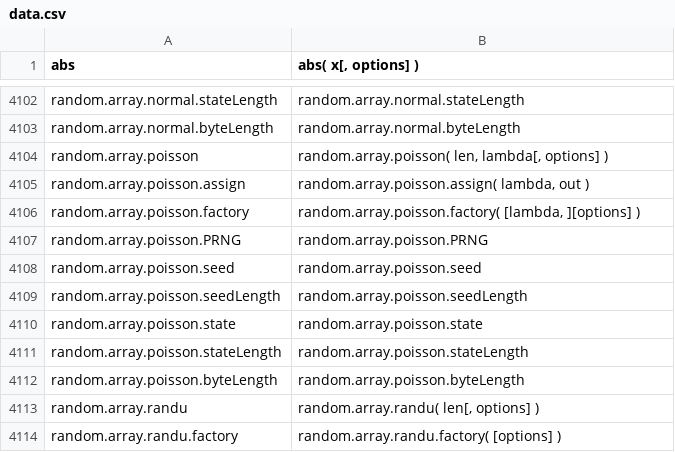
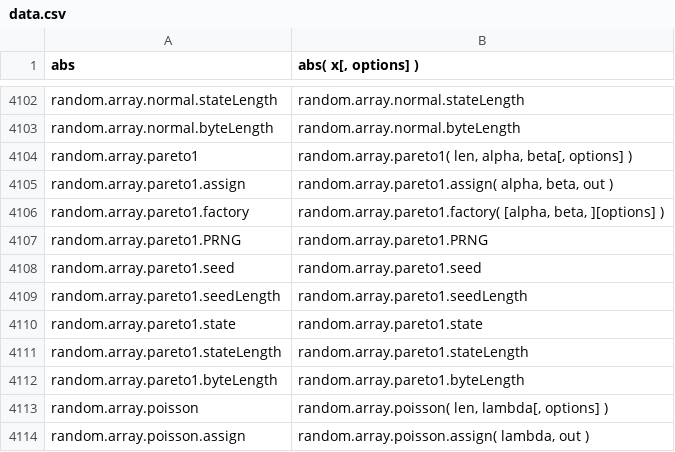
Before and after one commit to stdlib-js/repl, a CSV file: signature/data/data.csv, drawn as a sheet; only a part is shown, gaps mark what is left out; the shorter side is filled out with more unchanged rows.

```diff
--- a/signature/data/data.csv
+++ b/signature/data/data.csv
@@ -4103,2 +4103,11 @@ random.array.normal.stateLength,"random.array.normal.stateLength"
 random.array.normal.byteLength,"random.array.normal.byteLength"
+random.array.pareto1,"random.array.pareto1( len, alpha, beta[, options] )"
+random.array.pareto1.assign,"random.array.pareto1.assign( alpha, beta, out )"
+random.array.pareto1.factory,"random.array.pareto1.factory( [alpha, beta, ][options] )"
+random.array.pareto1.PRNG,"random.array.pareto1.PRNG"
+random.array.pareto1.seed,"random.array.pareto1.seed"
+random.array.pareto1.seedLength,"random.array.pareto1.seedLength"
+random.array.pareto1.state,"random.array.pareto1.state"
+random.array.pareto1.stateLength,"random.array.pareto1.stateLength"
+random.array.pareto1.byteLength,"random.array.pareto1.byteLength"
 random.array.poisson,"random.array.poisson( len, lambda[, options] )"
```
Also changed, not shown: info/data/data.csv, typed-signature/data/data.csv, 7 other files.
